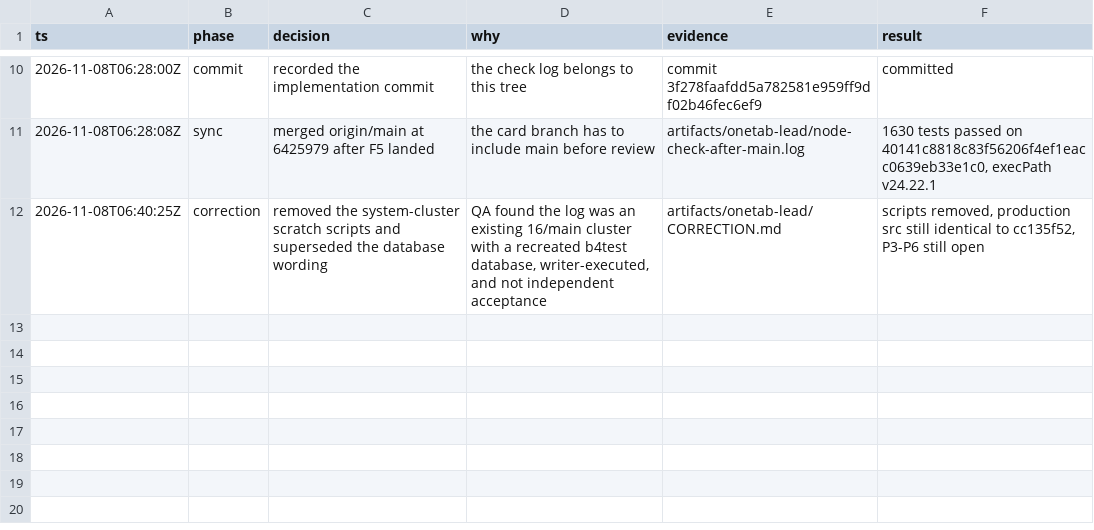
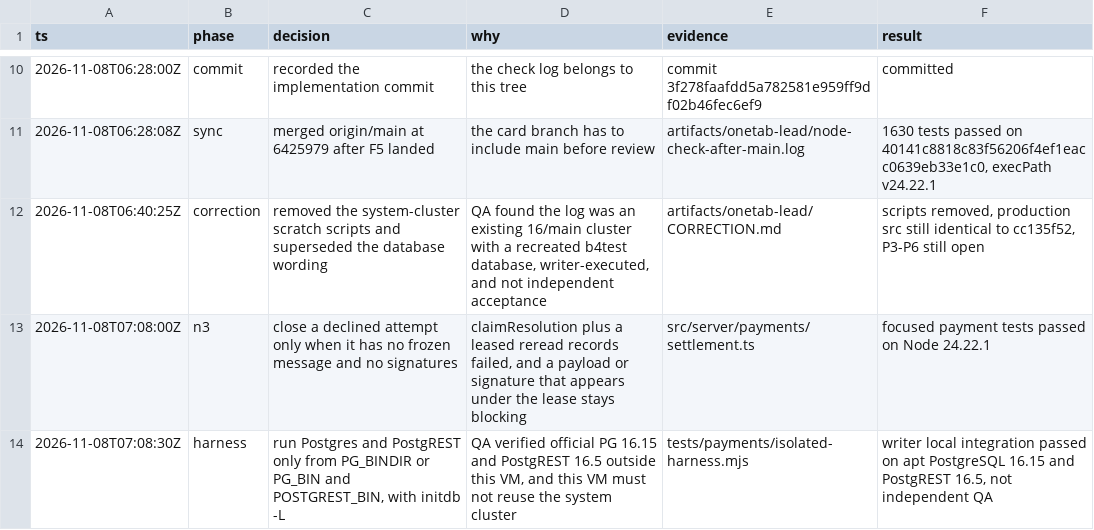
Before and after one commit to nefalos-tech/OneTab, a TSV file: artifacts/onetab-lead/decisions.tsv, drawn as a sheet; only a part is shown, gaps mark what is left out.

```diff
--- a/artifacts/onetab-lead/decisions.tsv
+++ b/artifacts/onetab-lead/decisions.tsv
@@ -12 +12,3 @@ ts	phase	decision	why	evidence	result
 2026-11-08T06:40:25Z	correction	removed the system-cluster scratch scripts and superseded the database wording	QA found the log was an existing 16/main cluster with a recreated b4test database, writer-executed, and not independent acceptance	artifacts/onetab-lead/CORRECTION.md	scripts removed, production src still identical to cc135f52, P3-P6 still open
+2026-11-08T07:08:00Z	n3	close a declined attempt only when it has no frozen message and no signatures	claimResolution plus a leased reread records failed, and a payload or signature that appears under the lease stays blocking	src/server/payments/settlement.ts	focused payment tests passed on Node 24.22.1
+2026-11-08T07:08:30Z	harness	run Postgres and PostgREST only from PG_BINDIR or PG_BIN and POSTGREST_BIN, with initdb -L	QA verified official PG 16.15 and PostgREST 16.5 outside this VM, and this VM must not reuse the system cluster	tests/payments/isolated-harness.mjs	writer local integration passed on apt PostgreSQL 16.15 and PostgREST 16.5, not independent QA
```
Also changed, not shown: 10 other files.
